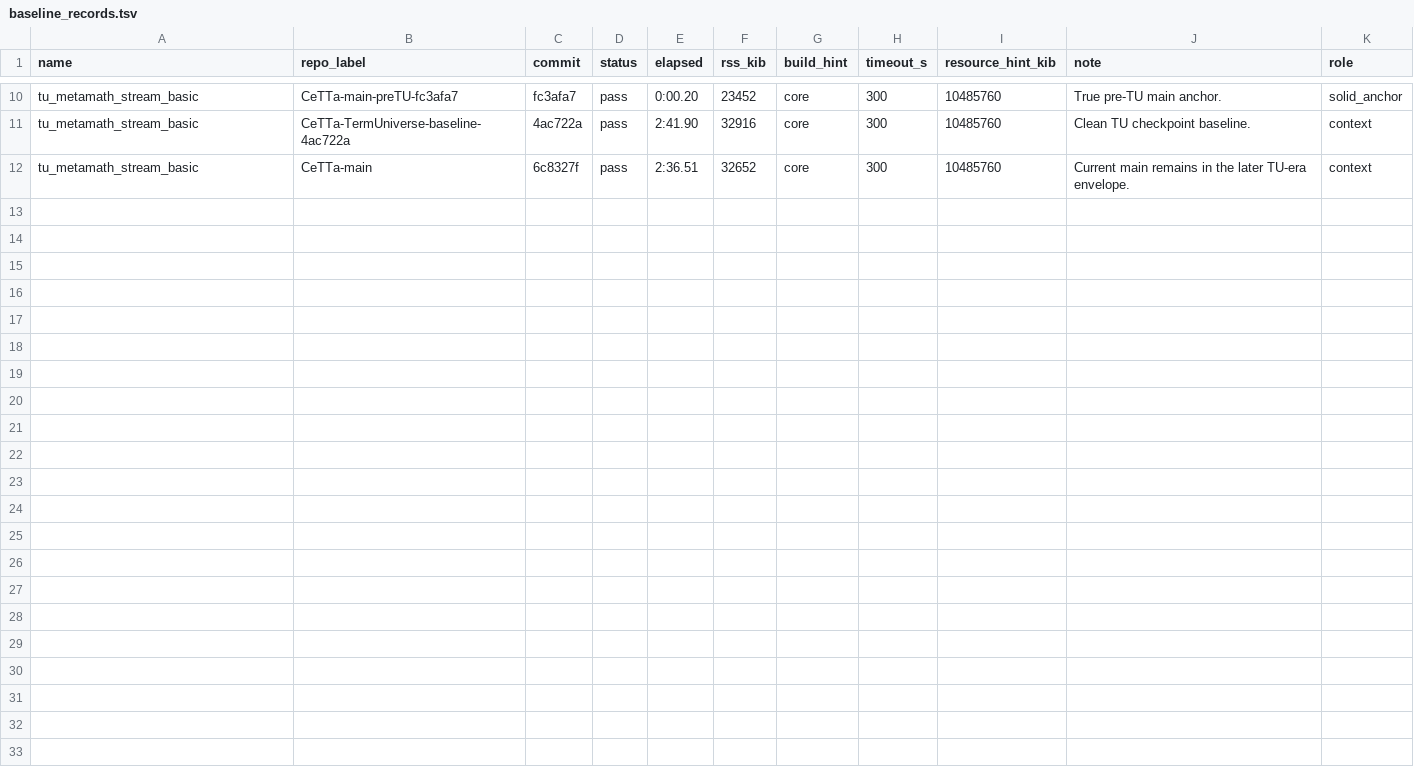
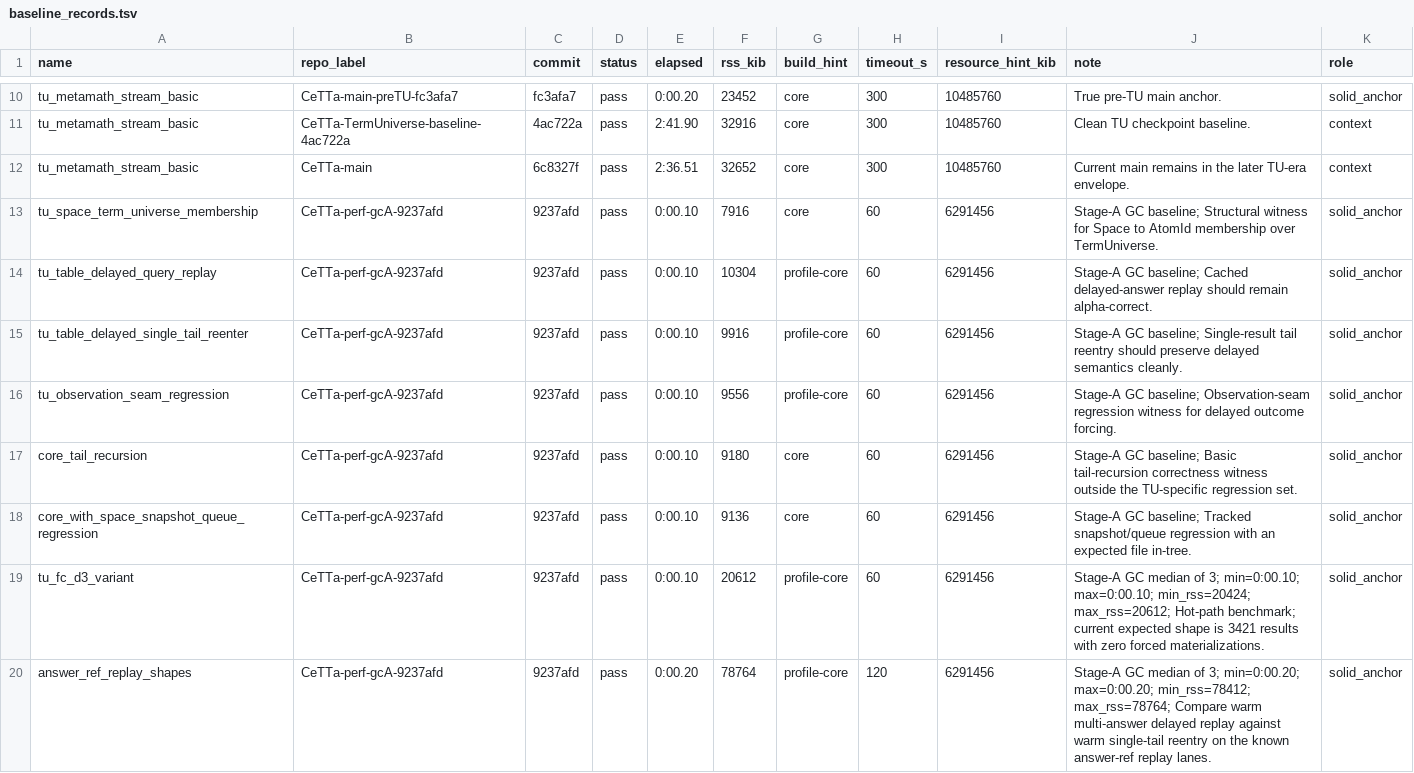
Before and after one commit to zariuq/CeTTa, a TSV file: perf/baseline_records.tsv, drawn as a sheet; only a part is shown, gaps mark what is left out; the diff covers the shown part only; the diff names each change by its address in the sheet, - before the commit and + after, or states it on an @@ line.

Commit message:
perf: close 21216ed paper reconciliation

```diff
--- a/perf/baseline_records.tsv
+++ b/perf/baseline_records.tsv
+row 13: tu_space_term_universe_membership | CeTTa-perf-gcA-9237afd | 9237afd | pass | 0:00.10 | 7916 | core | 60 | 6291456 | Stage-A GC baseline; Structural witness for Space to AtomId membership over TermUniverse. | solid_anchor
+row 14: tu_table_delayed_query_replay | CeTTa-perf-gcA-9237afd | 9237afd | pass | 0:00.10 | 10304 | profile-core | 60 | 6291456 | Stage-A GC baseline; Cached delayed-answer replay should remain alpha-correct. | solid_anchor
+row 15: tu_table_delayed_single_tail_reenter | CeTTa-perf-gcA-9237afd | 9237afd | pass | 0:00.10 | 9916 | profile-core | 60 | 6291456 | Stage-A GC baseline; Single-result tail reentry should preserve delayed semantics cleanly. | solid_anchor
+row 16: tu_observation_seam_regression | CeTTa-perf-gcA-9237afd | 9237afd | pass | 0:00.10 | 9556 | profile-core | 60 | 6291456 | Stage-A GC baseline; Observation-seam regression witness for delayed outcome forcing. | solid_anchor
+row 17: core_tail_recursion | CeTTa-perf-gcA-9237afd | 9237afd | pass | 0:00.10 | 9180 | core | 60 | 6291456 | Stage-A GC baseline; Basic tail-recursion correctness witness outside the TU-specific regression set. | solid_anchor
+row 18: core_with_space_snapshot_queue_regression | CeTTa-perf-gcA-9237afd | 9237afd | pass | 0:00.10 | 9136 | core | 60 | 6291456 | Stage-A GC baseline; Tracked snapshot/queue regression with an expected file in-tree. | solid_anchor
+row 19: tu_fc_d3_variant | CeTTa-perf-gcA-9237afd | 9237afd | pass | 0:00.10 | 20612 | profile-core | 60 | 6291456 | Stage-A GC median of 3; min=0:00.10; max=0:00.10; min_rss=20424; max_rss=20612; Hot-path benchmark; current expected shape is 3421 results with zero forced materializations. | solid_anchor
+row 20: answer_ref_replay_shapes | CeTTa-perf-gcA-9237afd | 9237afd | pass | 0:00.20 | 78764 | profile-core | 120 | 6291456 | Stage-A GC median of 3; min=0:00.20; max=0:00.20; min_rss=78412; max_rss=78764; Compare warm multi-answer delayed replay against warm single-tail reentry on the known answer-ref replay lanes. | solid_anchor
```
Also changed, not shown: 8 added rows elsewhere in this file, perf/witness_catalog.tsv, 14 other files.
